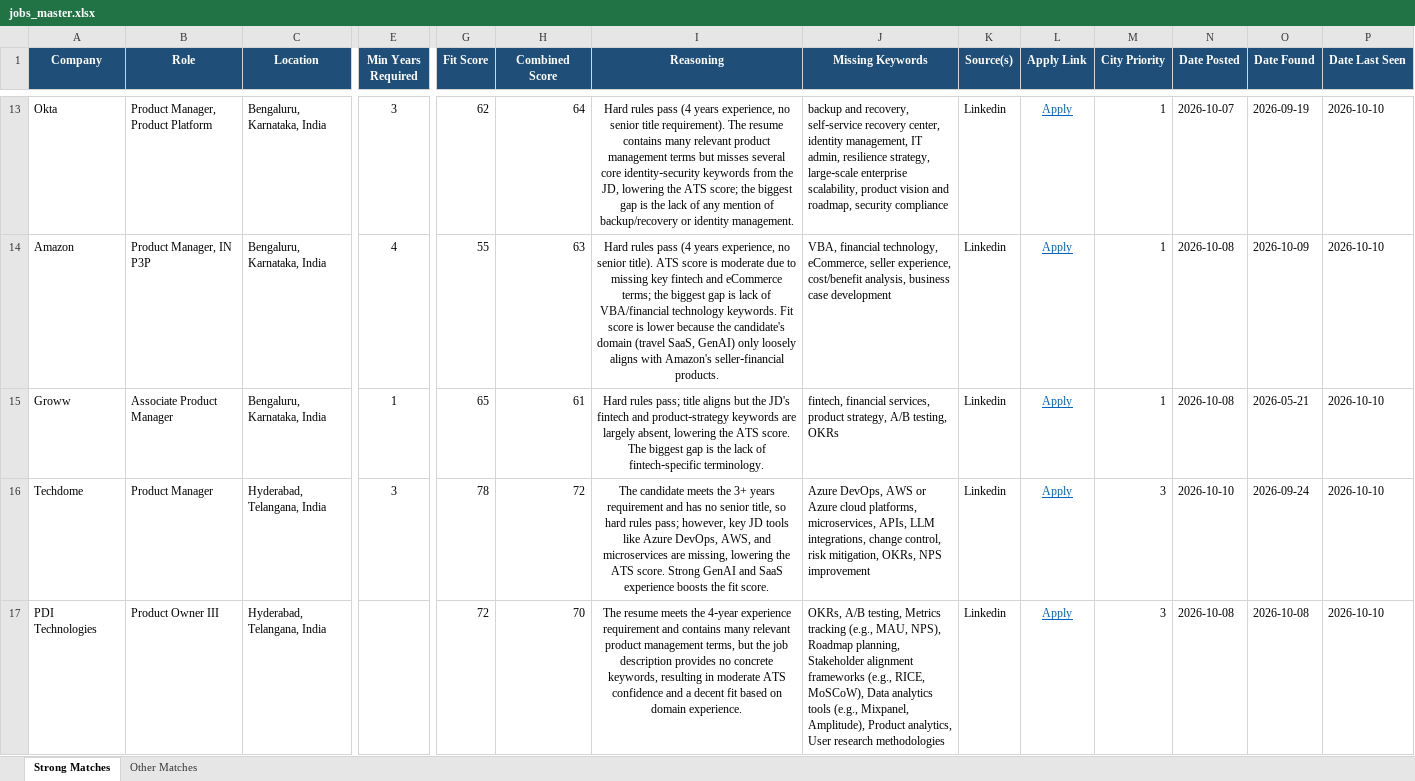
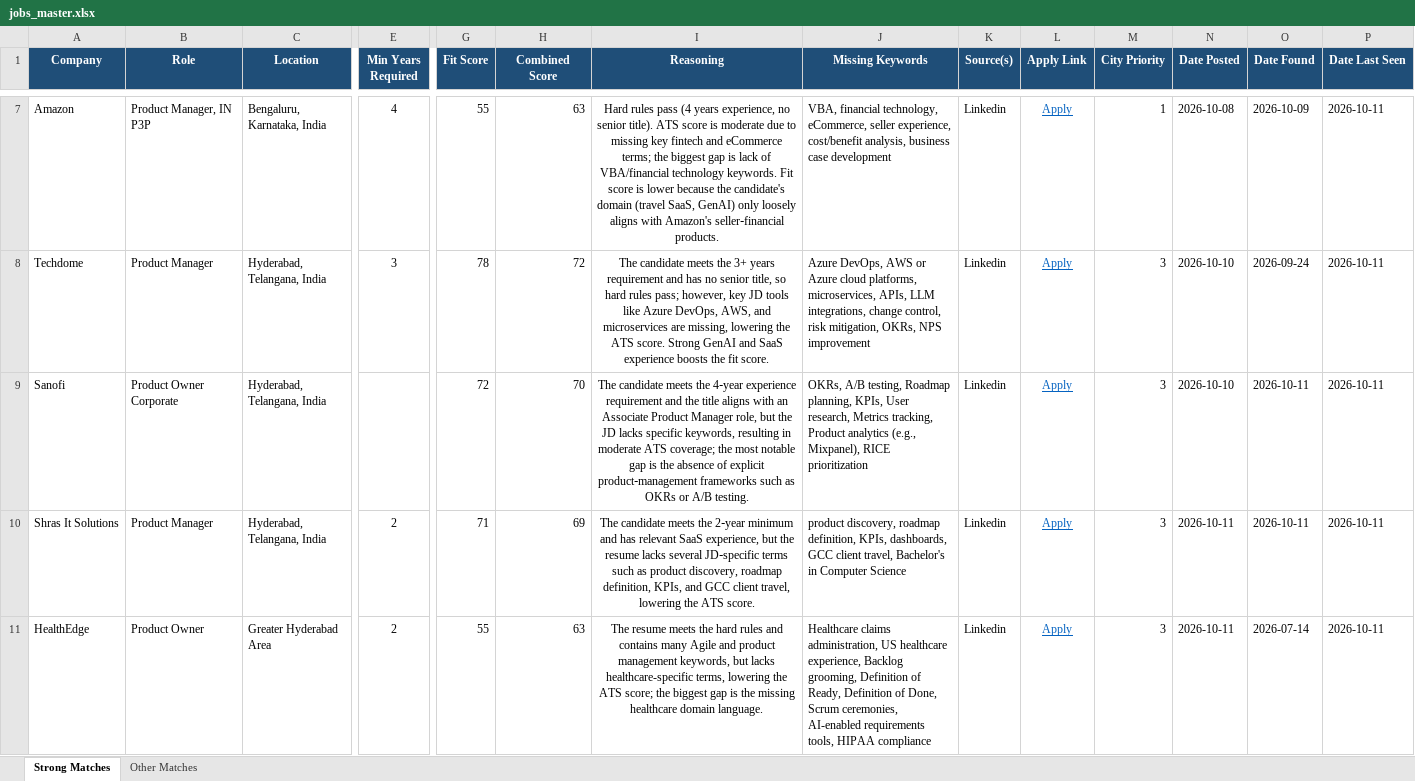
Before and after one commit to anirbanp19/Job-Tracker, an Excel workbook: output/jobs_master.xlsx, sheet Strong Matches, drawn as a sheet; only a part is shown, gaps mark what is left out; values as stored, in another font and other column widths than the file's, no borders; removed rows and columns are numbered as before the commit, all else as after; rows hold the shown columns only; the diff covers the shown part only; the diff names each change by its address in the sheet, - before the commit and + after, or states it on an @@ line.

```diff
--- a/output/jobs_master.xlsx (sheet Strong Matches)
+++ b/output/jobs_master.xlsx (sheet Strong Matches)
-row 13: Okta | Product Manager, Product Platform | Bengaluru, Karnataka, India | 3 | 62 | 64 | Hard rules pass (4 years experience, no senior title requirement). The resume contains many relevant product management terms but misses several core identity‑security keywords from the JD, lowering the ATS score; the biggest gap is the lack of any mention of backup/recovery or identity management. | backup and recovery, self‑service recovery center, identity management, IT admin, resilience strategy, large‑scale enterprise scalability, product vision and roadmap, security compliance | Linkedin | Apply | 1 | 2026-10-07 | 2026-09-19 | 2026-10-10
-P7 (Date Last Seen): 2026-10-10
+P7 (Date Last Seen): 2026-10-11
-row 15: Groww | Associate Product Manager | Bengaluru, Karnataka, India | 1 | 65 | 61 | Hard rules pass; title aligns but the JD's fintech and product‑strategy keywords are largely absent, lowering the ATS score. The biggest gap is the lack of fintech‑specific terminology. | fintech, financial services, product strategy, A/B testing, OKRs | Linkedin | Apply | 1 | 2026-10-08 | 2026-05-21 | 2026-10-10
-P8:P9 (Date Last Seen): 2026-10-10
+P8:P9 (Date Last Seen): 2026-10-11
-A9 (Company): PDI Technologies
+A9 (Company): Sanofi
-B9 (Role): Product Owner III
+B9 (Role): Product Owner Corporate
-I9 (Reasoning): The resume meets the 4‑year experience requirement and contains many relevant product management terms, but the job description provides no concrete keywords, resulting in moderate ATS confidence and a decent fit based on domain experience.
+I9 (Reasoning): The candidate meets the 4‑year experience requirement and the title aligns with an Associate Product Manager role, but the JD lacks specific keywords, resulting in moderate ATS coverage; the most notable gap is the absence of explicit product‑management frameworks such as OKRs or A/B testing.
-J9 (Missing Keywords): …A/B testing, Metrics tracking (e.g., MAU, NPS), Roadmap planning, Stakeholder alignment frameworks (e.g., RICE, MoSCoW), Data analytics tools (e.g., Mixpanel, Amplitude), Product analytics, User research methodologies
+J9 (Missing Keywords): …A/B testing, Roadmap planning, KPIs, User research, Metrics tracking, Product analytics (e.g., Mixpanel), RICE prioritization
-N9 (Date Posted): 2026-10-08
+N9 (Date Posted): 2026-10-10
-O9 (Date Found): 2026-10-08
+O9 (Date Found): 2026-10-11
+row 10: Shras It Solutions | Product Manager | Hyderabad, Telangana, India | 2 | 71 | 69 | The candidate meets the 2‑year minimum and has relevant SaaS experience, but the resume lacks several JD‑specific terms such as product discovery, roadmap definition, KPIs, and GCC client travel, lowering the ATS score. | product discovery, roadmap definition, KPIs, dashboards, GCC client travel, Bachelor's in Computer Science | Linkedin | Apply | 3 | 2026-10-11 | 2026-10-11 | 2026-10-11
+row 11: HealthEdge | Product Owner | Greater Hyderabad Area | 2 | 55 | 63 | The resume meets the hard rules and contains many Agile and product management keywords, but lacks healthcare-specific terms, lowering the ATS score; the biggest gap is the missing healthcare domain language. | Healthcare claims administration, US healthcare experience, Backlog grooming, Definition of Ready, Definition of Done, Scrum ceremonies, AI-enabled requirements tools, HIPAA compliance | Linkedin | Apply | 3 | 2026-10-11 | 2026-07-14 | 2026-10-11
```
Also changed, not shown: 6 added rows, 10 removed rows and 10 edited cells elsewhere in this sheet, sheet Other Matches, 1 other file.
